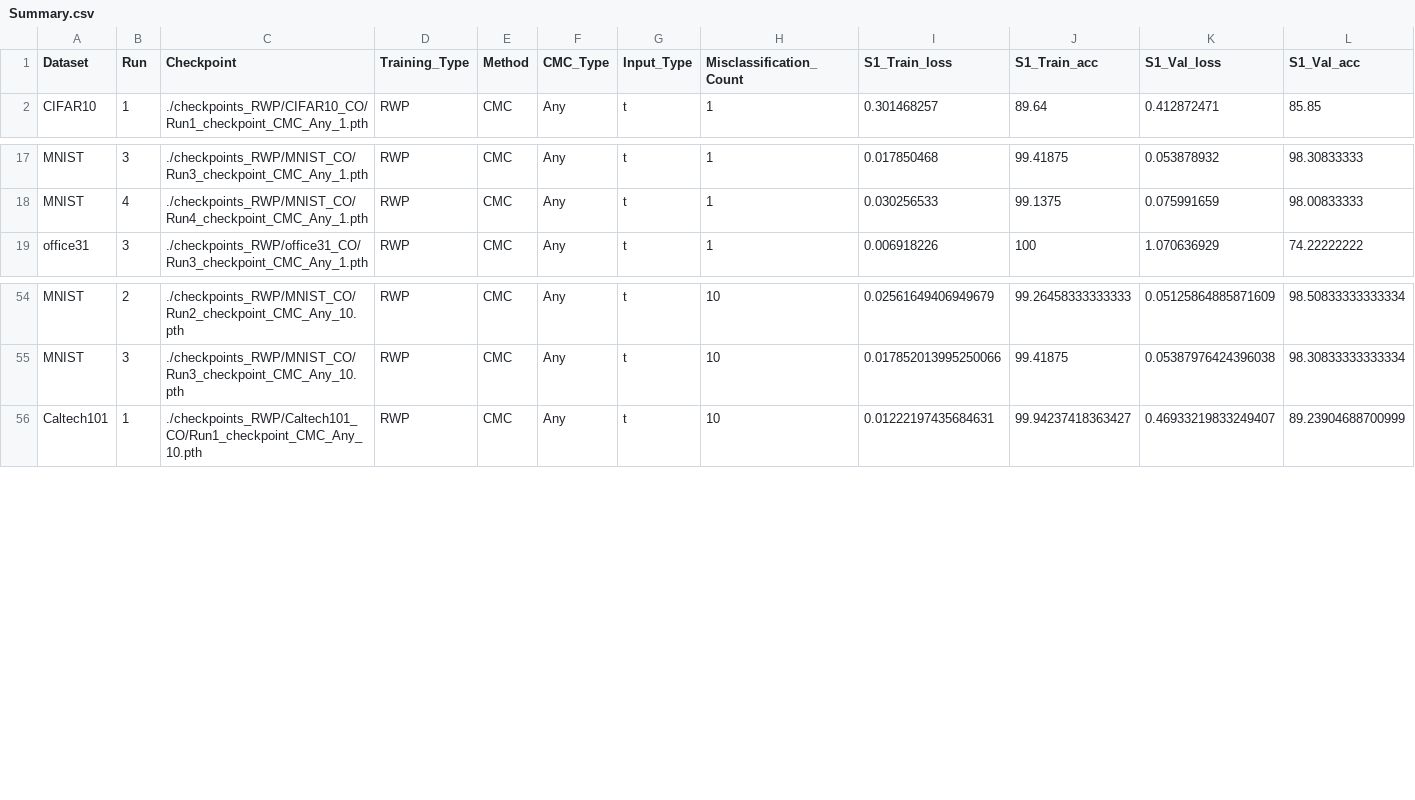
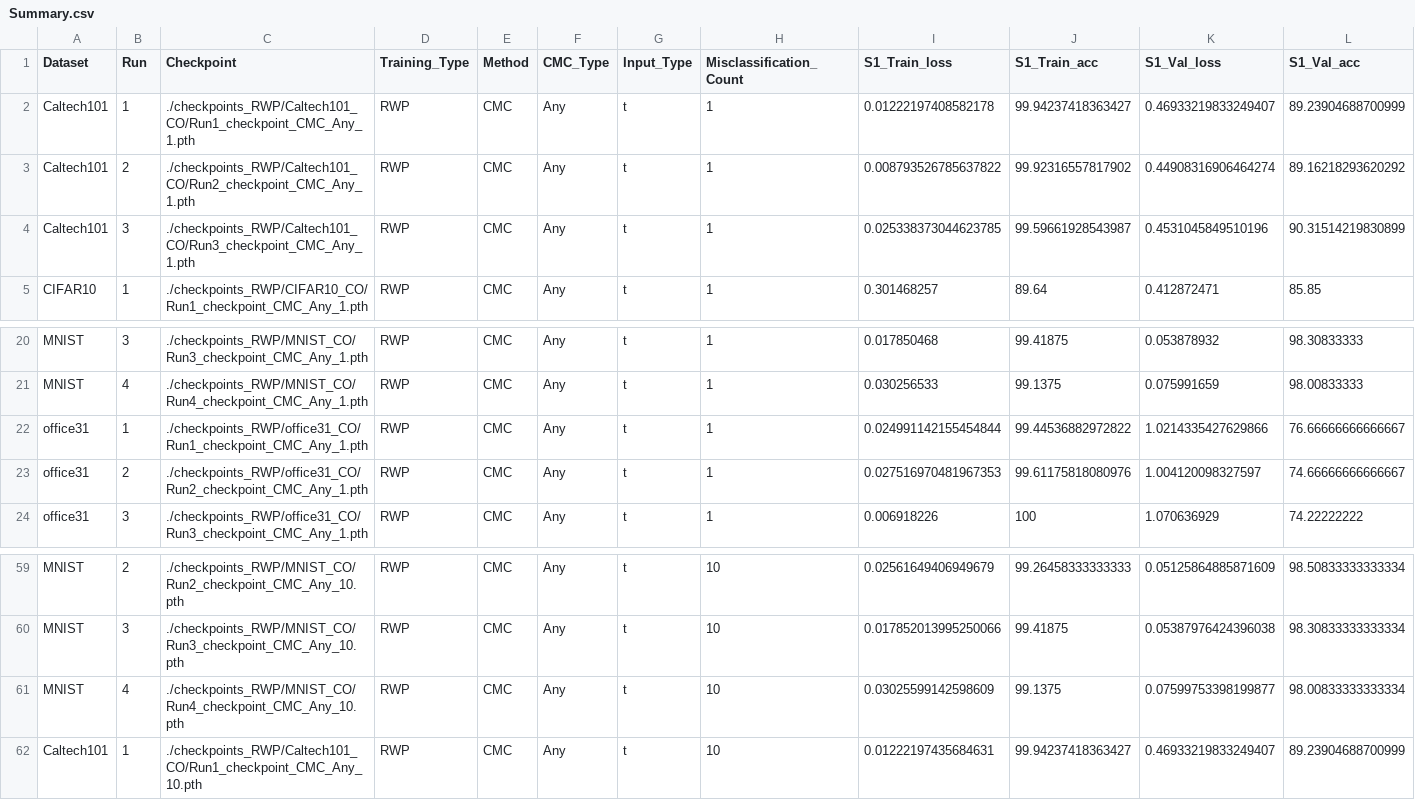
Before and after one commit to MuyeedAhmed/NN_Verification, a CSV file: BaselineOthers/Stats/Summary.csv, drawn as a sheet; only a part is shown, gaps mark what is left out; rows hold the shown columns only; the diff names each change by its address in the sheet, - before the commit and + after, or states it on an @@ line.

Commit message:
Update RWP stats

```diff
--- a/BaselineOthers/Stats/Summary.csv
+++ b/BaselineOthers/Stats/Summary.csv
+row 2: Caltech101 | 1 | ./checkpoints_RWP/Caltech101_CO/Run1_checkpoint_CMC_Any_1.pth | RWP | CMC | Any | t | 1 | 0.01222197408582178 | 99.94237418363427 | 0.46933219833249407 | 89.23904688700999
+row 3: Caltech101 | 2 | ./checkpoints_RWP/Caltech101_CO/Run2_checkpoint_CMC_Any_1.pth | RWP | CMC | Any | t | 1 | 0.008793526785637822 | 99.92316557817902 | 0.44908316906464274 | 89.16218293620292
+row 4: Caltech101 | 3 | ./checkpoints_RWP/Caltech101_CO/Run3_checkpoint_CMC_Any_1.pth | RWP | CMC | Any | t | 1 | 0.025338373044623785 | 99.59661928543987 | 0.4531045849510196 | 90.31514219830899
+row 22: office31 | 1 | ./checkpoints_RWP/office31_CO/Run1_checkpoint_CMC_Any_1.pth | RWP | CMC | Any | t | 1 | 0.024991142155454844 | 99.44536882972822 | 1.0214335427629866 | 76.66666666666667
+row 23: office31 | 2 | ./checkpoints_RWP/office31_CO/Run2_checkpoint_CMC_Any_1.pth | RWP | CMC | Any | t | 1 | 0.027516970481967353 | 99.61175818080976 | 1.004120098327597 | 74.66666666666667
+row 61: MNIST | 4 | ./checkpoints_RWP/MNIST_CO/Run4_checkpoint_CMC_Any_10.pth | RWP | CMC | Any | t | 10 | 0.03025599142598609 | 99.1375 | 0.07599753398199877 | 98.00833333333334
```
Also changed, not shown: BaselineOthers/Stats/MILP_log.csv.
